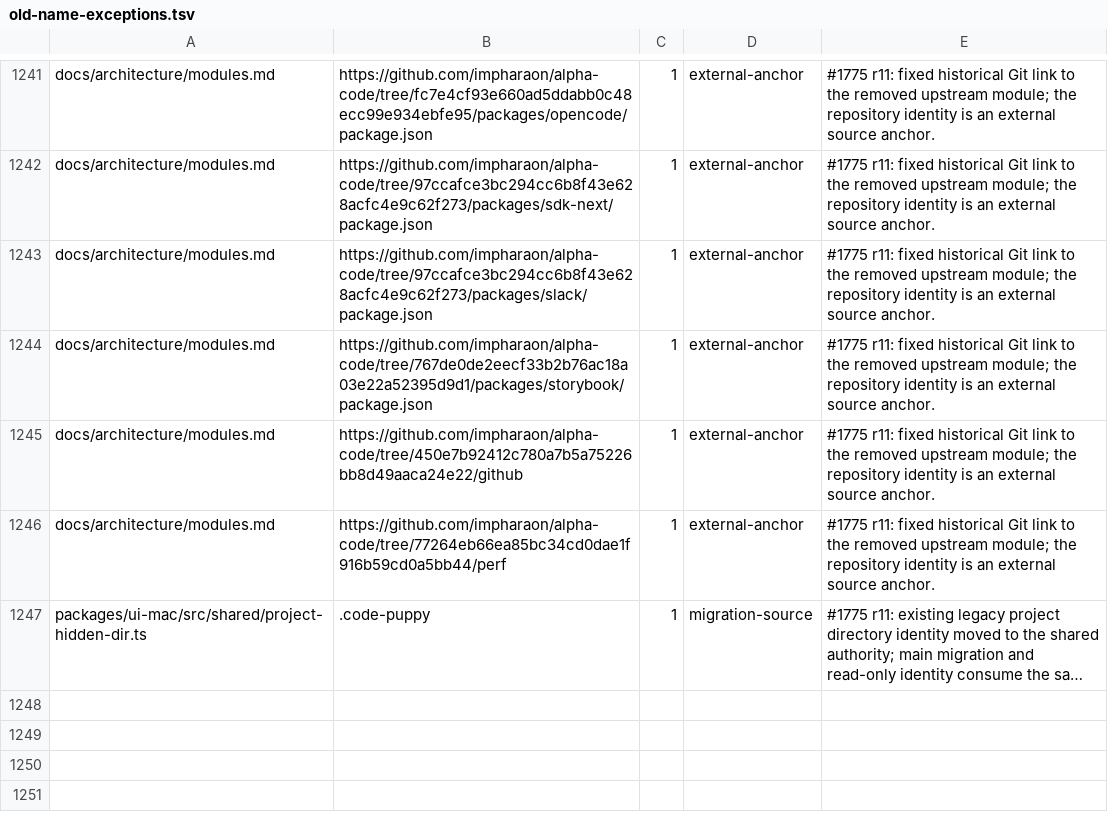
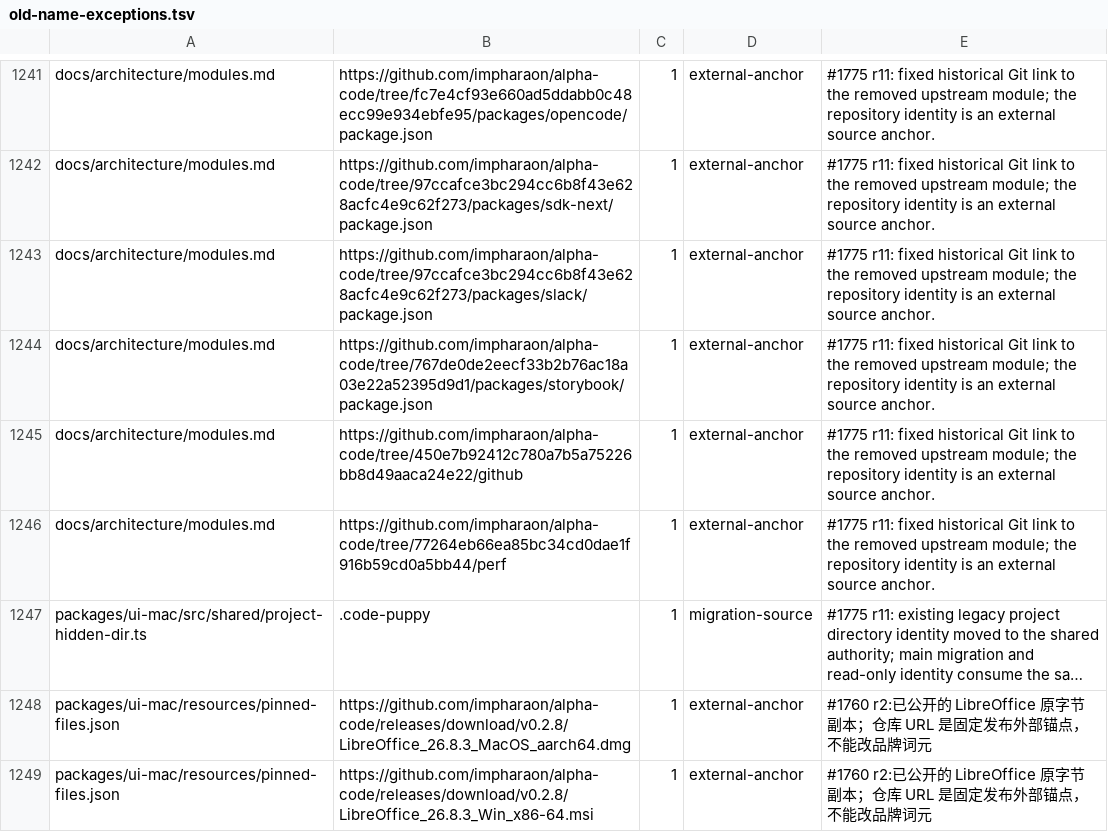
Before and after one commit to impharaon/alpha-code, a TSV file: scripts/old-name-exceptions.tsv, drawn as a sheet; only a part is shown, gaps mark what is left out; long unchanged cells end in …; the diff names each change by its address in the sheet, - before the commit and + after, or states it on an @@ line.

Commit message:
test(launchers): synchronize package fixtures and pinned anchors (#1760)

```diff
--- a/scripts/old-name-exceptions.tsv
+++ b/scripts/old-name-exceptions.tsv
+row 1248: packages/ui-mac/resources/pinned-files.json | https://github.com/impharaon/alpha-code/releases/download/v0.2.8/LibreOffice_26.8.3_MacOS_aarch64.dmg | 1 | external-anchor | #1760 r2:已公开的 LibreOffice 原字节副本；仓库 URL 是固定发布外部锚点，不能改品牌词元
+row 1249: packages/ui-mac/resources/pinned-files.json | https://github.com/impharaon/alpha-code/releases/download/v0.2.8/LibreOffice_26.8.3_Win_x86-64.msi | 1 | external-anchor | #1760 r2:已公开的 LibreOffice 原字节副本；仓库 URL 是固定发布外部锚点，不能改品牌词元
```
Also changed, not shown: 6 other files.
